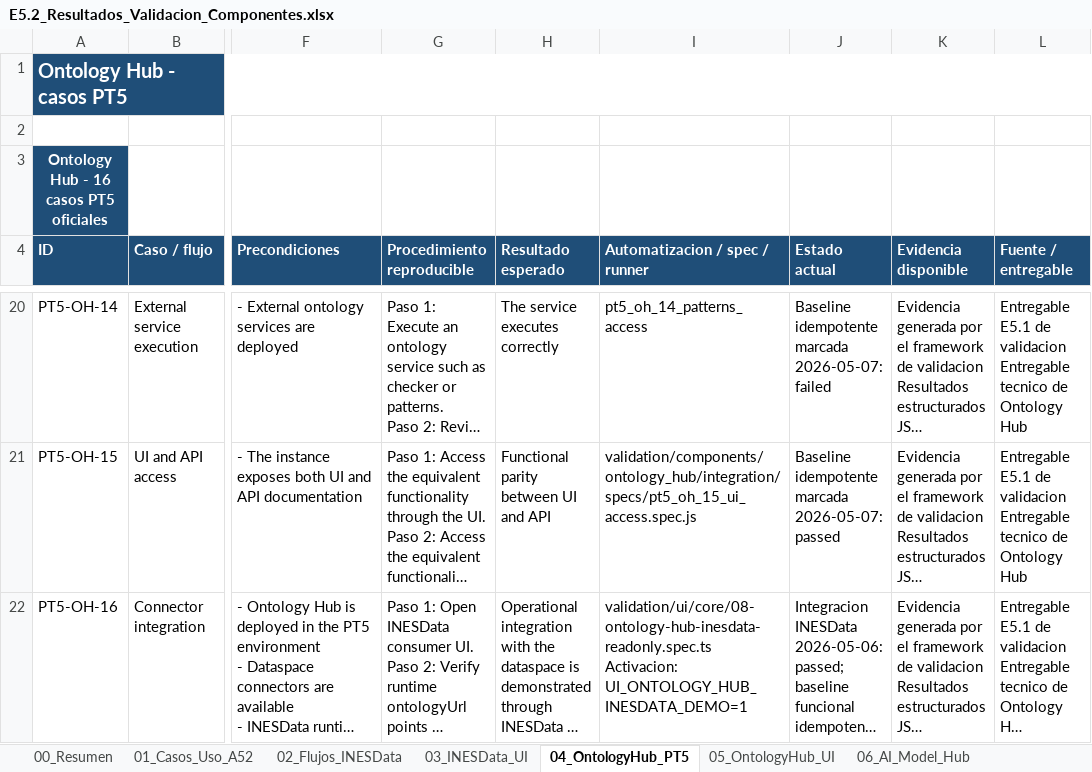
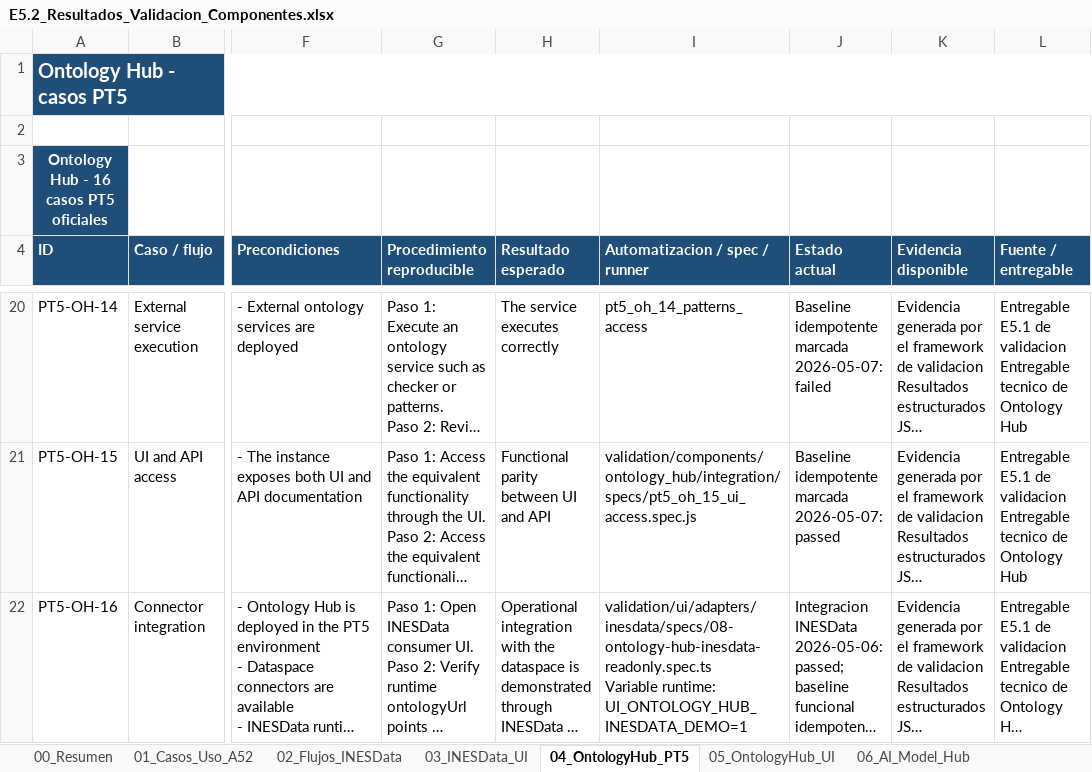
Before and after one commit to STICS-UPM/stics-dataspace-framework, an Excel workbook: docs/E5.2_Resultados_Validacion_Componentes.xlsx, sheet 04_OntologyHub_PT5, drawn as a sheet; only a part is shown, gaps mark what is left out; long unchanged cells end in …; values as stored, in another font and other column widths than the file's, no borders; ↵ is a line break in a cell; the diff names each change by its address in the sheet, - before the commit and + after, or states it on an @@ line.

Commit message:
Refresh E5.2 validation workbook

```diff
--- a/docs/E5.2_Resultados_Validacion_Componentes.xlsx (sheet 04_OntologyHub_PT5)
+++ b/docs/E5.2_Resultados_Validacion_Componentes.xlsx (sheet 04_OntologyHub_PT5)
-I22 (Automatizacion / spec / runner): validation/ui/core/08-ontology-hub-inesdata-readonly.spec.ts ↵ Activacion: UI_ONTOLOGY_HUB_INESDATA_DEMO=1
+I22 (Automatizacion / spec / runner): validation/ui/adapters/inesdata/specs/08-ontology-hub-inesdata-readonly.spec.ts ↵ Variable runtime: UI_ONTOLOGY_HUB_INESDATA_DEMO=1
```
Also changed, not shown: sheet 07_Virtualizacion, sheet 06_AI_Model_Hub, sheet 02_Flujos_INESData, sheet 03_INESData_UI, sheet 01_Casos_Uso_A52, sheet 08_Evidencias, 1 more sheet.
